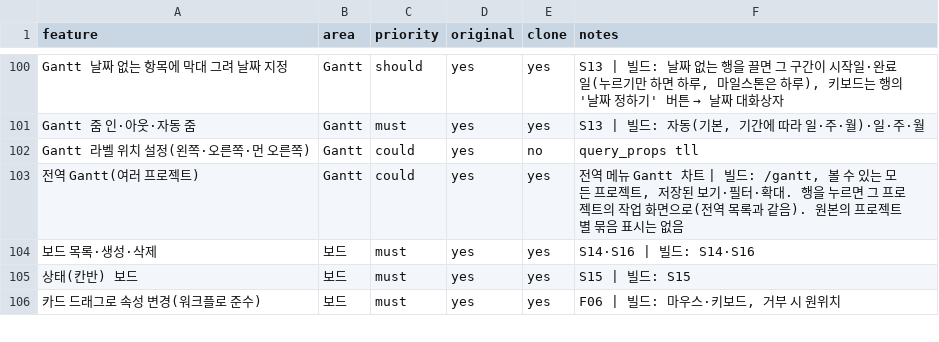
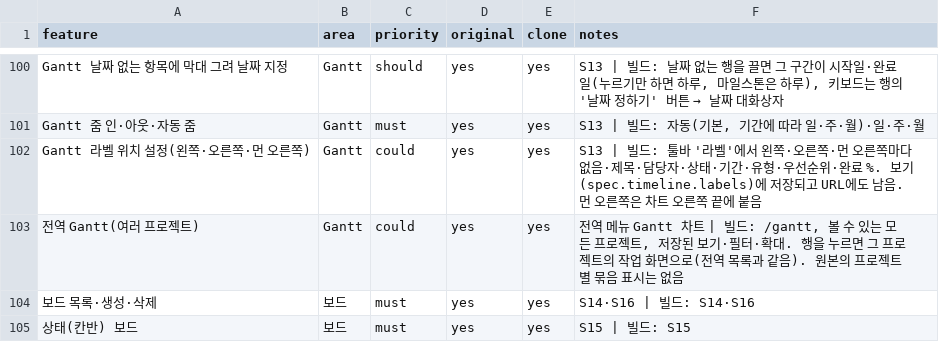
Before and after one commit to outlet13f/openPMS, a CSV file: replica/features.csv, drawn as a sheet; only a part is shown, gaps mark what is left out; the shorter side is filled out with more unchanged rows.

```diff
--- a/replica/features.csv
+++ b/replica/features.csv
@@ -101,3 +101,3 @@ Gantt 날짜 없는 항목에 막대 그려 날짜 지정,Gantt,should,yes,yes,"
 Gantt 줌 인·아웃·자동 줌,Gantt,must,yes,yes,"S13 | 빌드: 자동(기본, 기간에 따라 일·주·월)·일·주·월"
-Gantt 라벨 위치 설정(왼쪽·오른쪽·먼 오른쪽),Gantt,could,yes,no,query_props tll
+Gantt 라벨 위치 설정(왼쪽·오른쪽·먼 오른쪽),Gantt,could,yes,yes,S13 | 빌드: 툴바 '라벨'에서 왼쪽·오른쪽·먼 오른쪽마다 없음·제목·담당자·상태·기간·유형·우선순위·완료 %. 보기(spec.timeline.labels)에 저장되고 URL에도 남음. 먼 오른쪽은 차트 오른쪽 끝에 붙음
 전역 Gantt(여러 프로젝트),Gantt,could,yes,yes,"전역 메뉴 Gantt 차트 | 빌드: /gantt, 볼 수 있는 모든 프로젝트, 저장된 보기·필터·확대. 행을 누르면 그 프로젝트의 작업 화면으로(전역 목록과 같음). 원본의 프로젝트별 묶음 표시는 없음"
```
Also changed, not shown: 5 other files.
